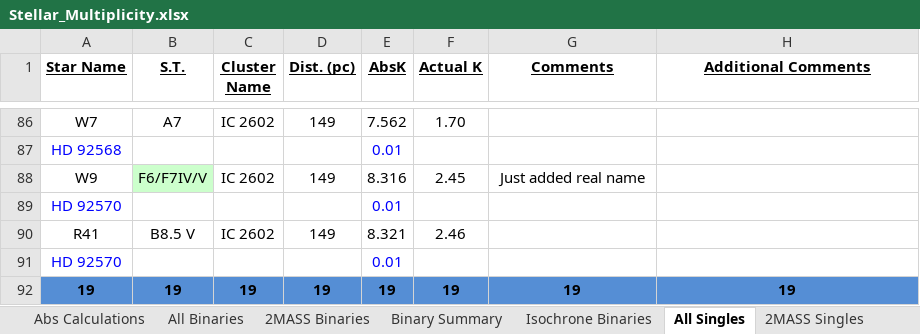
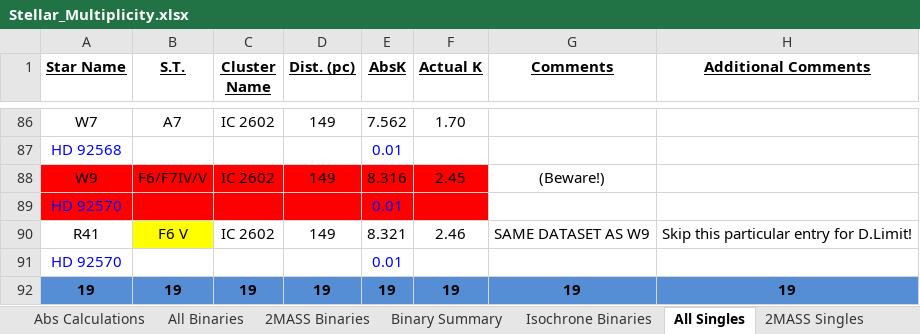
Before and after one commit to ppkantorski/Stellar_Multiplicity, an Excel workbook: Verified_Data/Stellar_Multiplicity.xlsx, sheet All Singles, drawn as a sheet; only a part is shown, gaps mark what is left out; values as stored, in another font and other column widths than the file's, no borders; the diff names each change by its address in the sheet, - before the commit and + after, or states it on an @@ line.

Commit message:
Detection Limit is reaching its final stages.
All detection limit plots are looking good now.

```diff
--- a/Verified_Data/Stellar_Multiplicity.xlsx (sheet All Singles)
+++ b/Verified_Data/Stellar_Multiplicity.xlsx (sheet All Singles)
-A88 fill: none
+A88 fill: #FF0000
-B88 fill: #CCFFCC
+B88 fill: #FF0000
-C88:F88 fill: none
+C88:F88 fill: #FF0000
-G88 (Comments): Just added real name
+G88 (Comments): (Beware!)
-A89:F89 fill: none
+A89:F89 fill: #FF0000
-B90 (S.T.): B8.5 V
+B90 (S.T.): F6 V
-B90 fill: none
+B90 fill: #FFFF00
-G90 (Comments): (empty)
+G90 (Comments): SAME DATASET AS W9
-H90 (Additional Comments): (empty)
+H90 (Additional Comments): Skip this particular entry for D.Limit!
```
Also changed, not shown: sheet Isochrone Binaries, sheet Single Summary, sheet Isochrone Singles, sheet Cluster Information, formulas that keep their value, 56 other files.
